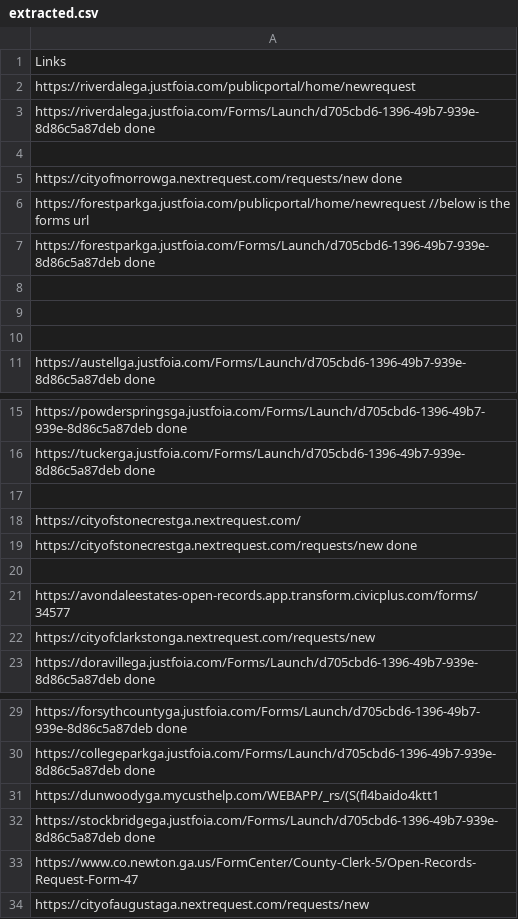
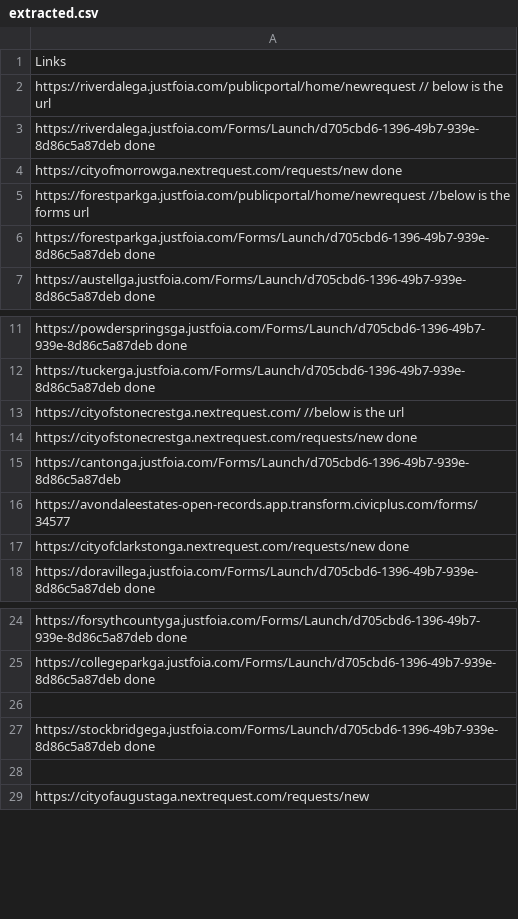
Before and after one commit to Haseebraza12/Automation_Bot, a CSV file: extracted.csv, drawn as a sheet; only a part is shown, gaps mark what is left out.

```diff
--- a/extracted.csv
+++ b/extracted.csv
@@ -1,5 +1,4 @@
 Links
-https://riverdalega.justfoia.com/publicportal/home/newrequest
+https://riverdalega.justfoia.com/publicportal/home/newrequest // below is the url
 https://riverdalega.justfoia.com/Forms/Launch/d705cbd6-1396-49b7-939e-8d86c5a87deb done
-
 https://cityofmorrowga.nextrequest.com/requests/new done
@@ -7,5 +6,2 @@ https://forestparkga.justfoia.com/publicportal/home/newrequest //below is the fo
 https://forestparkga.justfoia.com/Forms/Launch/d705cbd6-1396-49b7-939e-8d86c5a87deb done
-
-
-
 https://austellga.justfoia.com/Forms/Launch/d705cbd6-1396-49b7-939e-8d86c5a87deb  done
@@ -16,8 +12,7 @@ https://powderspringsga.justfoia.com/Forms/Launch/d705cbd6-1396-49b7-939e-8d86c5
 https://tuckerga.justfoia.com/Forms/Launch/d705cbd6-1396-49b7-939e-8d86c5a87deb  done
-
-https://cityofstonecrestga.nextrequest.com/
+https://cityofstonecrestga.nextrequest.com/ //below is the url
 https://cityofstonecrestga.nextrequest.com/requests/new done
-
+https://cantonga.justfoia.com/Forms/Launch/d705cbd6-1396-49b7-939e-8d86c5a87deb
 https://avondaleestates-open-records.app.transform.civicplus.com/forms/34577
-https://cityofclarkstonga.nextrequest.com/requests/new
+https://cityofclarkstonga.nextrequest.com/requests/new done
 https://doravillega.justfoia.com/Forms/Launch/d705cbd6-1396-49b7-939e-8d86c5a87deb done
@@ -30,5 +25,5 @@ https://forsythcountyga.justfoia.com/Forms/Launch/d705cbd6-1396-49b7-939e-8d86c5
 https://collegeparkga.justfoia.com/Forms/Launch/d705cbd6-1396-49b7-939e-8d86c5a87deb   done
-https://dunwoodyga.mycusthelp.com/WEBAPP/_rs/(S(fl4baido4ktt1
+
 https://stockbridgega.justfoia.com/Forms/Launch/d705cbd6-1396-49b7-939e-8d86c5a87deb done
-https://www.co.newton.ga.us/FormCenter/County-Clerk-5/Open-Records-Request-Form-47
+
 https://cityofaugustaga.nextrequest.com/requests/new
```
Also changed, not shown: links_not_working.csv, 11 other files.
